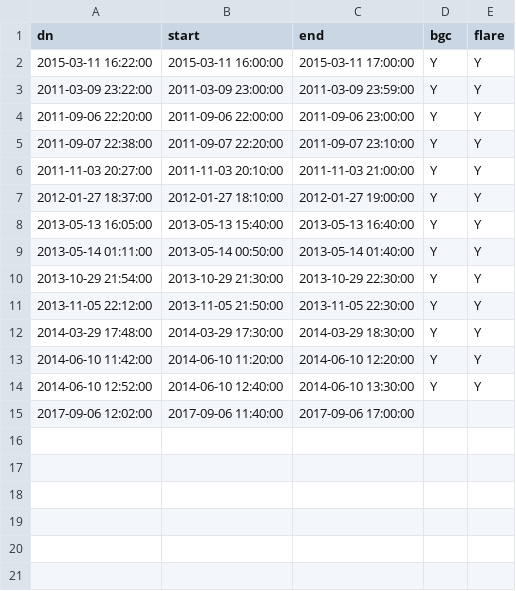
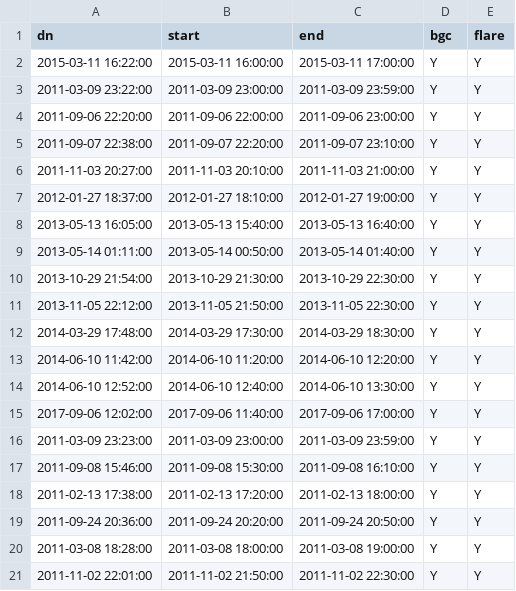
Before and after one commit to shibaji7/model.CODE_BASE, a CSV file: config/flares.csv, drawn as a sheet.

```diff
--- a/config/flares.csv
+++ b/config/flares.csv
@@ -14,2 +14,8 @@ dn,start,end,bgc,flare
 2014-06-10 12:52:00,2014-06-10 12:40:00,2014-06-10 13:30:00,Y,Y
-2017-09-06 12:02:00,2017-09-06 11:40:00,2017-09-06 17:00:00,,
+2017-09-06 12:02:00,2017-09-06 11:40:00,2017-09-06 17:00:00,Y,Y
+2011-03-09 23:23:00,2011-03-09 23:00:00,2011-03-09 23:59:00,Y,Y
+2011-09-08 15:46:00,2011-09-08 15:30:00,2011-09-08 16:10:00,Y,Y
+2011-02-13 17:38:00,2011-02-13 17:20:00,2011-02-13 18:00:00,Y,Y
+2011-09-24 20:36:00,2011-09-24 20:20:00,2011-09-24 20:50:00,Y,Y
+2011-03-08 18:28:00,2011-03-08 18:00:00,2011-03-08 19:00:00,Y,Y
+2011-11-02 22:01:00,2011-11-02 21:50:00,2011-11-02 22:30:00,Y,Y
```
Also changed, not shown: 1 other file.
